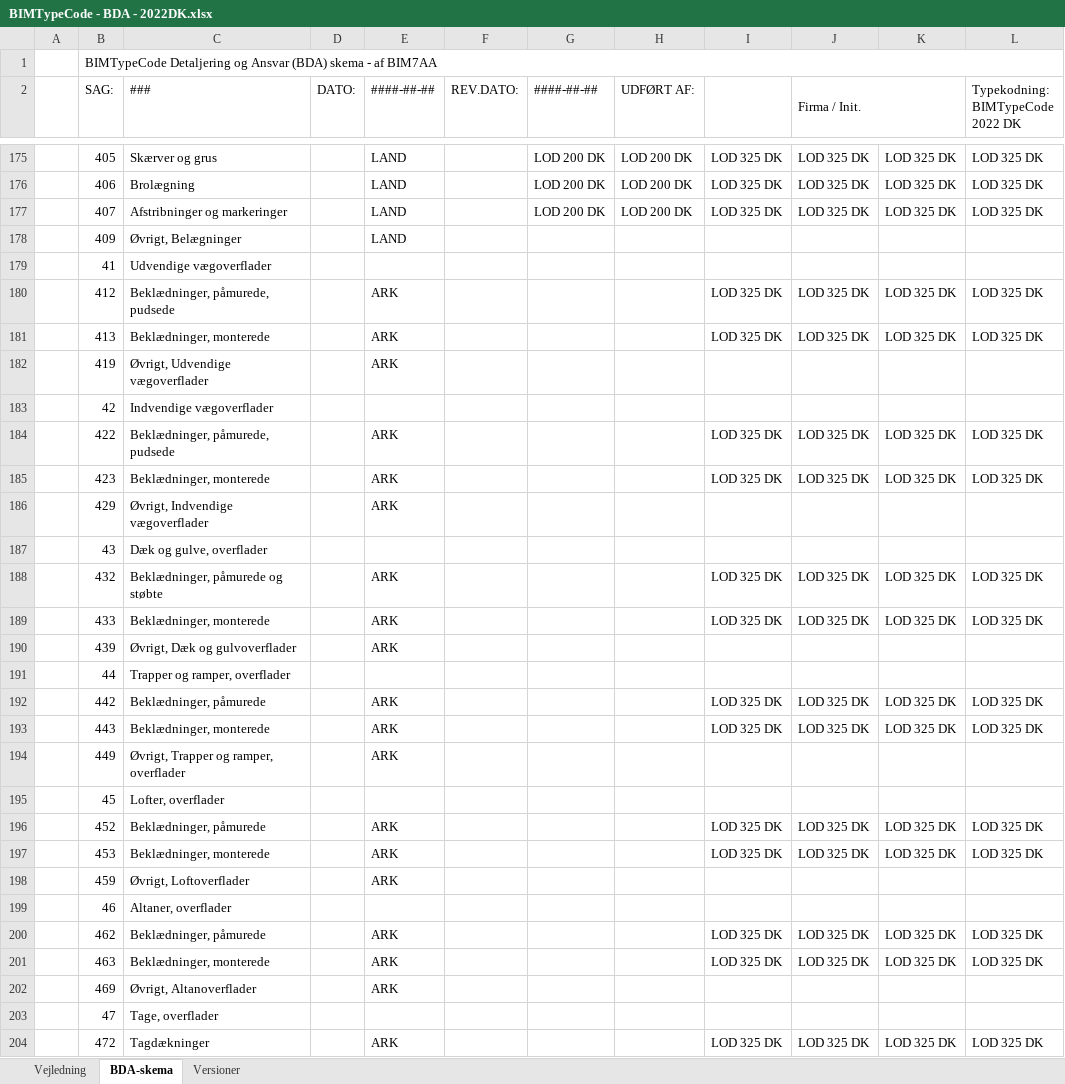
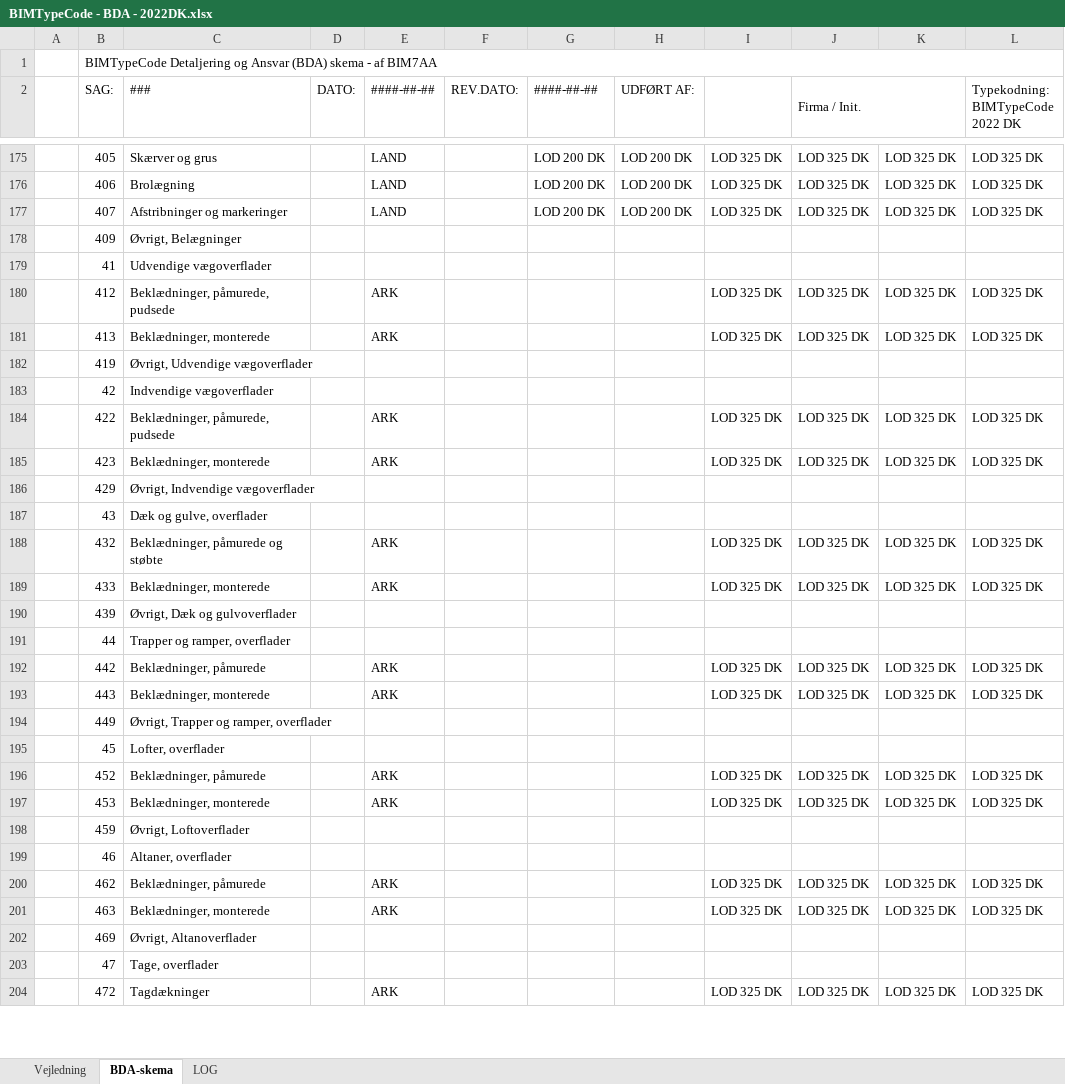
Before and after one commit to bimtypecode/bimtypecode, an Excel workbook: dk/BIMTypeCode - BDA - 2022DK.xlsx, sheet BDA-skema, drawn as a sheet; only a part is shown, gaps mark what is left out; values as stored, in another font and other column widths than the file's, no cell formats; charts and pictures and conditional formats and table styles not drawn; the diff covers the shown part only; the diff names each change by its address in the sheet, - before the commit and + after, or states it on an @@ line.

```diff
--- a/dk/BIMTypeCode - BDA - 2022DK.xlsx (sheet BDA-skema)
+++ b/dk/BIMTypeCode - BDA - 2022DK.xlsx (sheet BDA-skema)
-sheet tab: Versioner
+sheet tab: LOG
-E178 (####-##-##): LAND
+E178 (####-##-##): (empty)
-E182 (####-##-##): ARK
+E182 (####-##-##): (empty)
-E186 (####-##-##): ARK
+E186 (####-##-##): (empty)
-E190 (####-##-##): ARK
+E190 (####-##-##): (empty)
-E194 (####-##-##): ARK
+E194 (####-##-##): (empty)
-E198 (####-##-##): ARK
+E198 (####-##-##): (empty)
-E202 (####-##-##): ARK
+E202 (####-##-##): (empty)
```
Also changed, not shown: 41 edited cells elsewhere in this sheet, sheet LOG, cell formats, dk/BIMTypeCode - Værdiliste - 2022DK.xlsx, dk/BIMTypeCode - Værdiliste BIMTypeNumber - 2022DK.xlsx, 5 other files.
